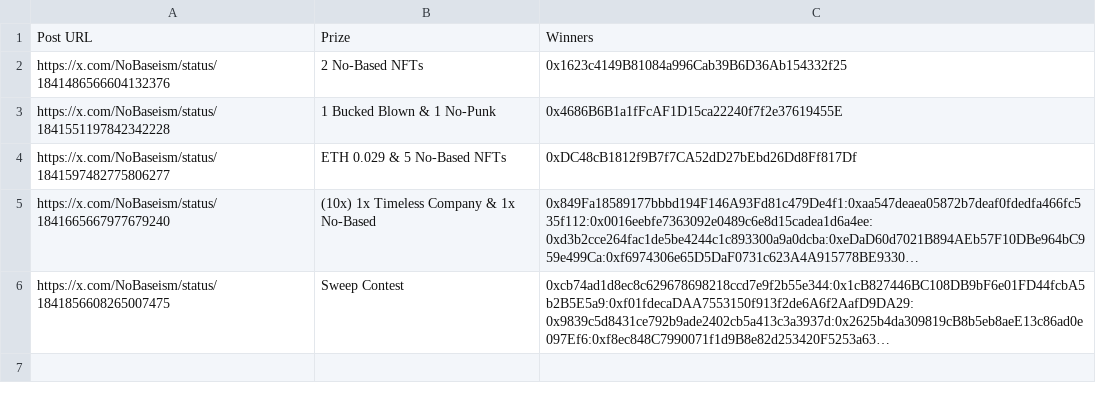
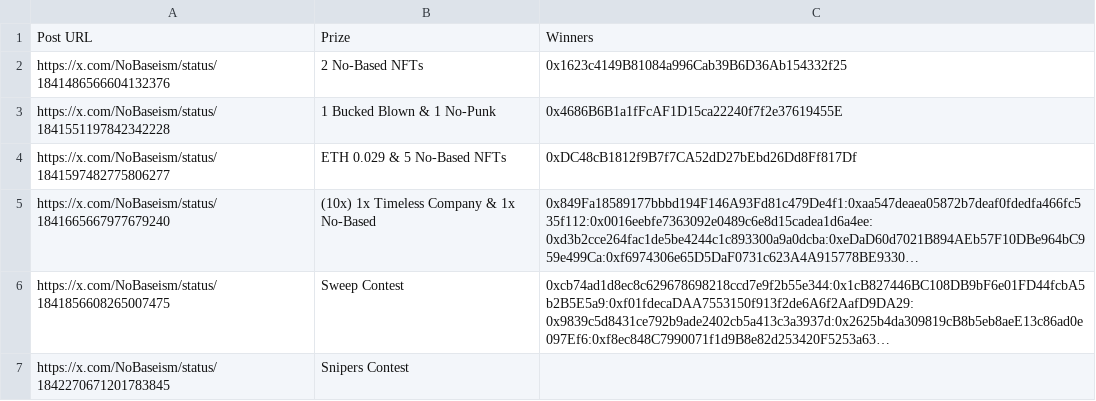
Before and after one commit to zeeleluc/nft-websites, a CSV file: nobased/giveaways.csv, drawn as a sheet; long unchanged cells end in …; the diff names each change by its address in the sheet, - before the commit and + after, or states it on an @@ line.

Commit message:
update giveaways

```diff
--- a/nobased/giveaways.csv
+++ b/nobased/giveaways.csv
+row 7: https://x.com/NoBaseism/status/1842270671201783845 | Snipers Contest
```
